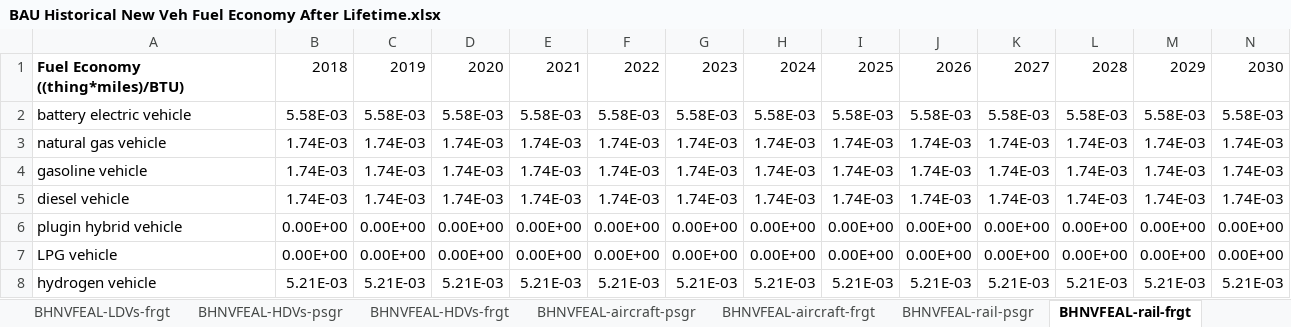
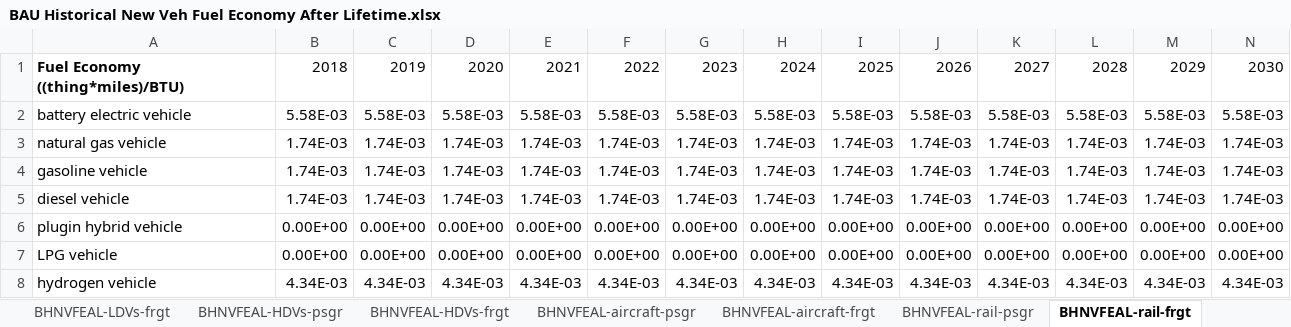
Before and after one commit to EnergyInnovation/eps-texas, an Excel workbook: InputData/trans/BHNVFEAL/BAU Historical New Veh Fuel Economy After Lifetime.xlsx, sheet BHNVFEAL-rail-frgt, drawn as a sheet; only a part is shown; values as stored, in another font and other column widths than the file's, no borders; removed rows and columns are numbered as before the commit, all else as after; rows hold the shown columns only; the diff names each change by its address in the sheet, - before the commit and + after, or states it on an @@ line.

```diff
--- a/InputData/trans/BHNVFEAL/BAU Historical New Veh Fuel Economy After Lifetime.xlsx (sheet BHNVFEAL-rail-frgt)
+++ b/InputData/trans/BHNVFEAL/BAU Historical New Veh Fuel Economy After Lifetime.xlsx (sheet BHNVFEAL-rail-frgt)
-row 8: hydrogen vehicle | 5.21E-03 | 5.21E-03 | 5.21E-03 | 5.21E-03 | 5.21E-03 | 5.21E-03 | 5.21E-03 | 5.21E-03 | 5.21E-03 | 5.21E-03 | 5.21E-03 | 5.21E-03 | 5.21E-03
+row 8: hydrogen vehicle | 4.34E-03 | 4.34E-03 | 4.34E-03 | 4.34E-03 | 4.34E-03 | 4.34E-03 | 4.34E-03 | 4.34E-03 | 4.34E-03 | 4.34E-03 | 4.34E-03 | 4.34E-03 | 4.34E-03
```
Also changed, not shown: sheet BHNVFEAL-HDVs-frgt, sheet BHNVFEAL-LDVs-psgr, sheet BHNVFEAL-ships-psgr, sheet BHNVFEAL-rail-psgr, sheet BHNVFEAL-ships-frgt, sheet BHNVFEAL-HDVs-psgr, 3 more sheets, formulas that keep their value, InputData/trans/AVLo/Avg Vehicle Loading.xlsx, 31 other files.
